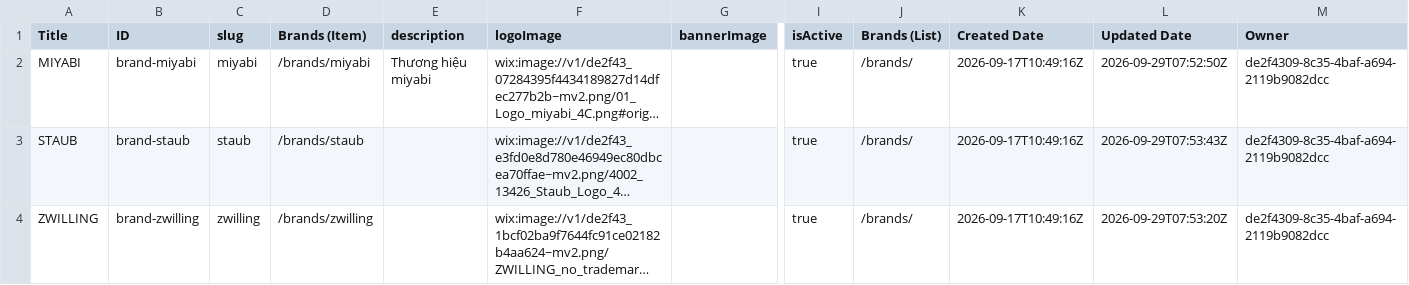
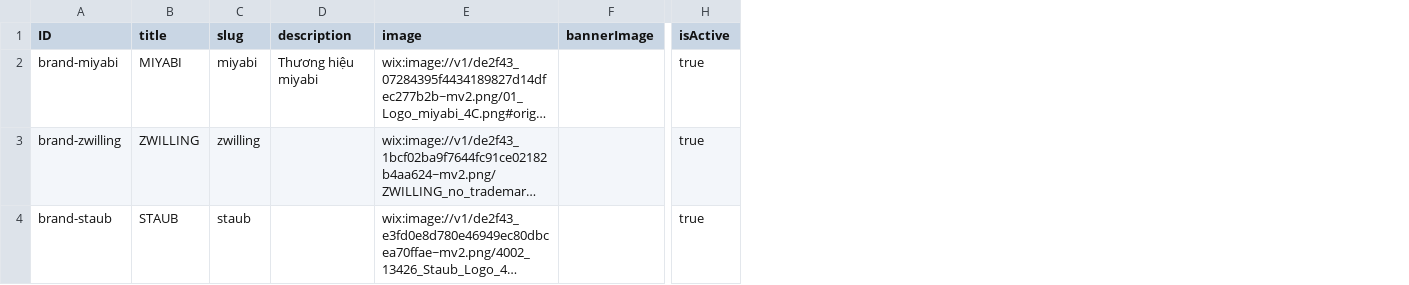
Before and after one commit to duythanhr45332/Zwilling-, a CSV file: tools/live-wix-csv/Brands.csv, drawn as a sheet; only a part is shown, gaps mark what is left out; long unchanged cells end in …; removed rows and columns are numbered as before the commit, all else as after; the diff names each change by its address in the sheet, - before the commit and + after, or states it on an @@ line.

```diff
--- a/tools/live-wix-csv/Brands.csv
+++ b/tools/live-wix-csv/Brands.csv
-column A (Title), rows 2-3: MIYABI | STAUB
+column B (title), row 2: MIYABI; row 4: STAUB
-column D (Brands (Item)), rows 2-3: /brands/miyabi | /brands/staub
-column J (Brands (List)), rows 2-3: /brands/ | /brands/
-column K (Created Date), rows 2-3: 2026-09-17T10:49:16Z | 2026-09-17T10:49:16Z
-column L (Updated Date), rows 2-3: 2026-09-29T07:52:50Z | 2026-09-29T07:53:43Z
-column M (Owner), rows 2-3: de2f4309-8c35-4baf-a694-2119b9082dcc | de2f4309-8c35-4baf-a694-2119b9082dcc
-E1: logoImage
+E1: image
@@ row 4 moved to row 3: brand-zwilling @@
```
Also changed, not shown: tools/live-wix-csv/FeatureBlocks.csv, tools/live-wix-csv/Series.csv, 28 other files.
